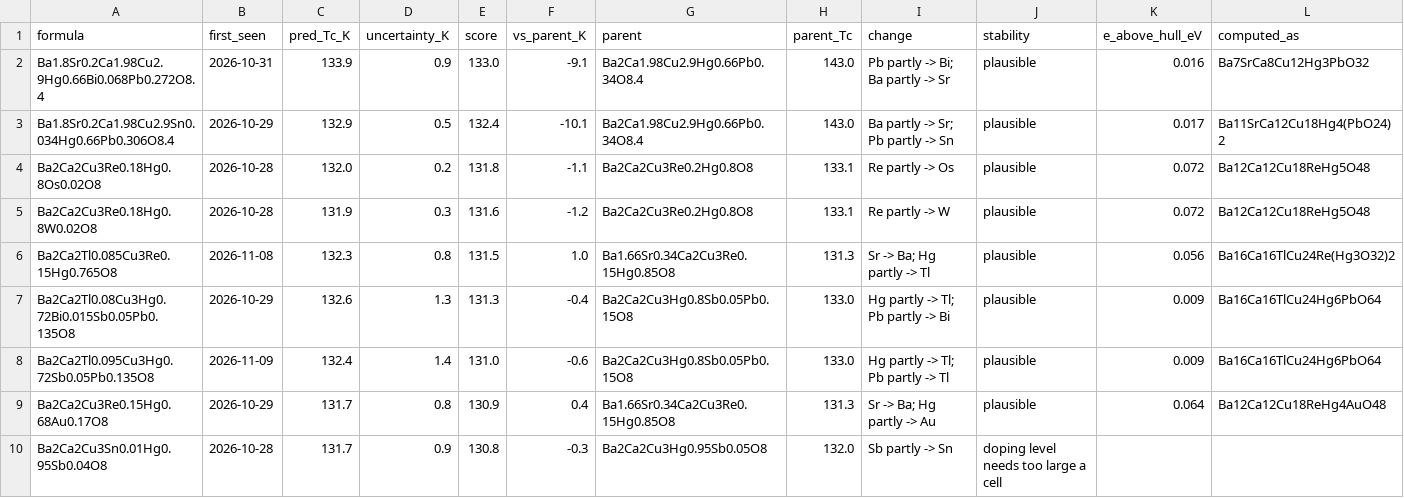
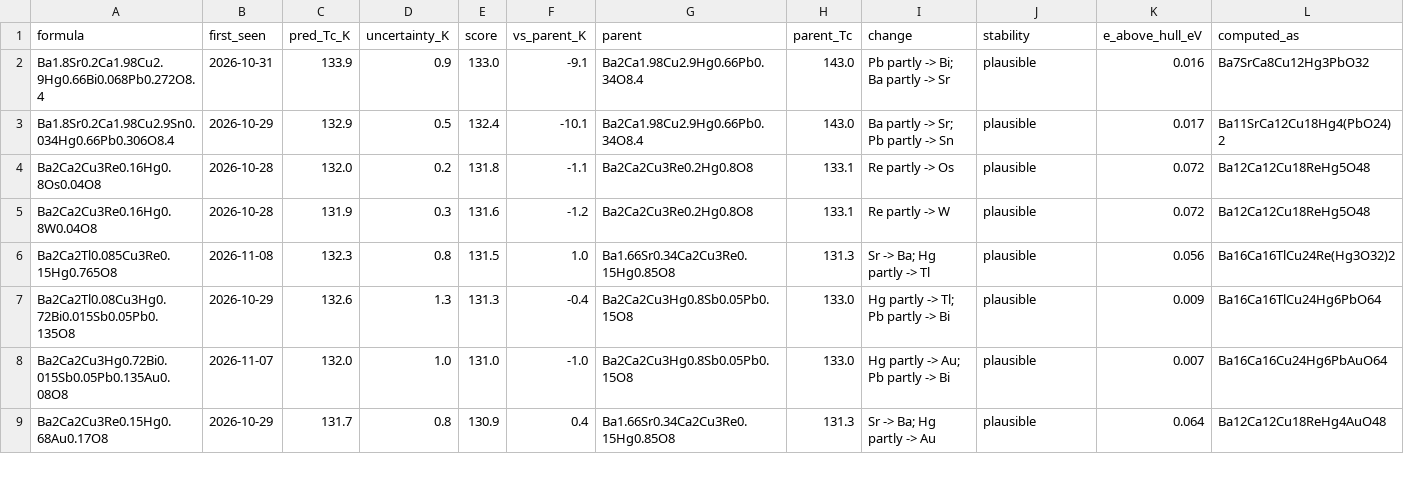
Before and after one commit to jasonbrelsford/superconductor-screen, a CSV file: results/2026-11-10/highest.csv, drawn as a sheet; only a part is shown; the diff covers the shown part only.

```diff
--- a/results/2026-11-10/highest.csv
+++ b/results/2026-11-10/highest.csv
@@ -3,8 +3,7 @@ Ba1.8Sr0.2Ca1.98Cu2.9Hg0.66Bi0.068Pb0.272O8.4,2026-10-31,133.9,0.9,133.0,-9.1,Ba
 Ba1.8Sr0.2Ca1.98Cu2.9Sn0.034Hg0.66Pb0.306O8.4,2026-10-29,132.9,0.5,132.4,-10.1,Ba2Ca1.98Cu2.9Hg0.66Pb0.34O8.4,143.0,Ba partly -> Sr; Pb partly -> Sn,plausible,0.017,Ba11SrCa12Cu18Hg4(PbO24)2
-Ba2Ca2Cu3Re0.18Hg0.8Os0.02O8,2026-10-28,132.0,0.2,131.8,-1.1,Ba2Ca2Cu3Re0.2Hg0.8O8,133.1,Re partly -> Os,plausible,0.072,Ba12Ca12Cu18ReHg5O48
-Ba2Ca2Cu3Re0.18Hg0.8W0.02O8,2026-10-28,131.9,0.3,131.6,-1.2,Ba2Ca2Cu3Re0.2Hg0.8O8,133.1,Re partly -> W,plausible,0.072,Ba12Ca12Cu18ReHg5O48
+Ba2Ca2Cu3Re0.16Hg0.8Os0.04O8,2026-10-28,132.0,0.2,131.8,-1.1,Ba2Ca2Cu3Re0.2Hg0.8O8,133.1,Re partly -> Os,plausible,0.072,Ba12Ca12Cu18ReHg5O48
+Ba2Ca2Cu3Re0.16Hg0.8W0.04O8,2026-10-28,131.9,0.3,131.6,-1.2,Ba2Ca2Cu3Re0.2Hg0.8O8,133.1,Re partly -> W,plausible,0.072,Ba12Ca12Cu18ReHg5O48
 Ba2Ca2Tl0.085Cu3Re0.15Hg0.765O8,2026-11-08,132.3,0.8,131.5,1.0,Ba1.66Sr0.34Ca2Cu3Re0.15Hg0.85O8,131.3,Sr -> Ba; Hg partly -> Tl,plausible,0.056,Ba16Ca16TlCu24Re(Hg3O32)2
 Ba2Ca2Tl0.08Cu3Hg0.72Bi0.015Sb0.05Pb0.135O8,2026-10-29,132.6,1.3,131.3,-0.4,Ba2Ca2Cu3Hg0.8Sb0.05Pb0.15O8,133.0,Hg partly -> Tl; Pb partly -> Bi,plausible,0.009,Ba16Ca16TlCu24Hg6PbO64
-Ba2Ca2Tl0.095Cu3Hg0.72Sb0.05Pb0.135O8,2026-11-09,132.4,1.4,131.0,-0.6,Ba2Ca2Cu3Hg0.8Sb0.05Pb0.15O8,133.0,Hg partly -> Tl; Pb partly -> Tl,plausible,0.009,Ba16Ca16TlCu24Hg6PbO64
+Ba2Ca2Cu3Hg0.72Bi0.015Sb0.05Pb0.135Au0.08O8,2026-11-07,132.0,1.0,131.0,-1.0,Ba2Ca2Cu3Hg0.8Sb0.05Pb0.15O8,133.0,Hg partly -> Au; Pb partly -> Bi,plausible,0.007,Ba16Ca16Cu24Hg6PbAuO64
 Ba2Ca2Cu3Re0.15Hg0.68Au0.17O8,2026-10-29,131.7,0.8,130.9,0.4,Ba1.66Sr0.34Ca2Cu3Re0.15Hg0.85O8,131.3,Sr -> Ba; Hg partly -> Au,plausible,0.064,Ba12Ca12Cu18ReHg4AuO48
-Ba2Ca2Cu3Sn0.01Hg0.95Sb0.04O8,2026-10-28,131.7,0.9,130.8,-0.3,Ba2Ca2Cu3Hg0.95Sb0.05O8,132.0,Sb partly -> Sn,doping level needs too large a cell,,
```
Also changed, not shown: 5 added rows, 4 removed rows and 20 edited cells elsewhere in this file, results/2026-11-10/gain.csv, results/2026-11-10/hits.csv, 8 other files.
